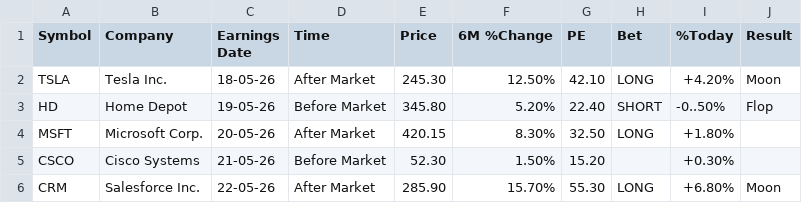
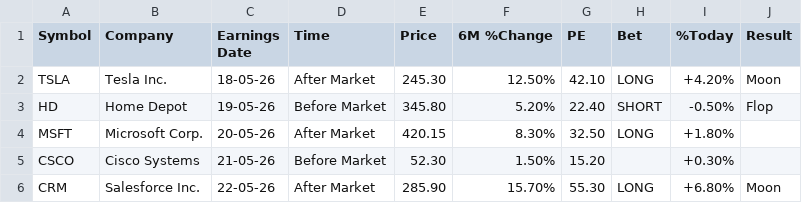
Before and after one commit to Serovine/Serovine.github.io, a CSV file: previous_board.csv, drawn as a sheet.

Commit message:
Fix entry for Home Depot in previous_board.csv

```diff
--- a/previous_board.csv
+++ b/previous_board.csv
@@ -2,3 +2,3 @@ Symbol,Company,Earnings Date,Time,Price,6M %Change,PE,Bet,%Today,Result
 TSLA,Tesla Inc.,18-05-26,After Market,245.30,12.50%,42.10,LONG,+4.20%,Moon
-HD,Home Depot,19-05-26,Before Market,345.80,5.20%,22.40,SHORT,-0..50%,Flop
+HD,Home Depot,19-05-26,Before Market,345.80,5.20%,22.40,SHORT,-0.50%,Flop
 MSFT,Microsoft Corp.,20-05-26,After Market,420.15,8.30%,32.50,LONG,+1.80%,
```
